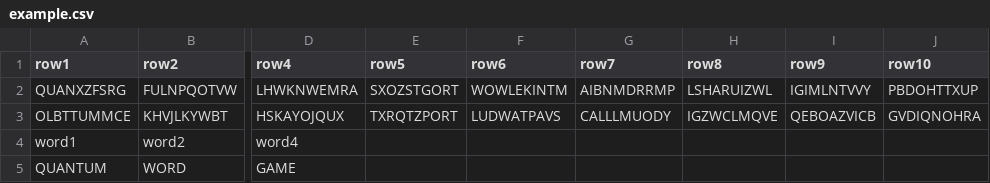
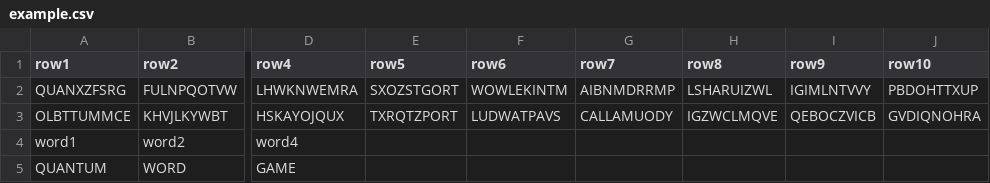
Before and after one commit to Anty120/QuantumWordSearch, a CSV file: data/example.csv, drawn as a sheet; only a part is shown, gaps mark what is left out; the diff names each change by its address in the sheet, - before the commit and + after, or states it on an @@ line.

```diff
--- a/data/example.csv
+++ b/data/example.csv
-G3 (row7): CALLLMUODY
+G3 (row7): CALLAMUODY
-I3 (row9): QEBOAZVICB
+I3 (row9): QEBOCZVICB
```
Also changed, not shown: 1 other file.
